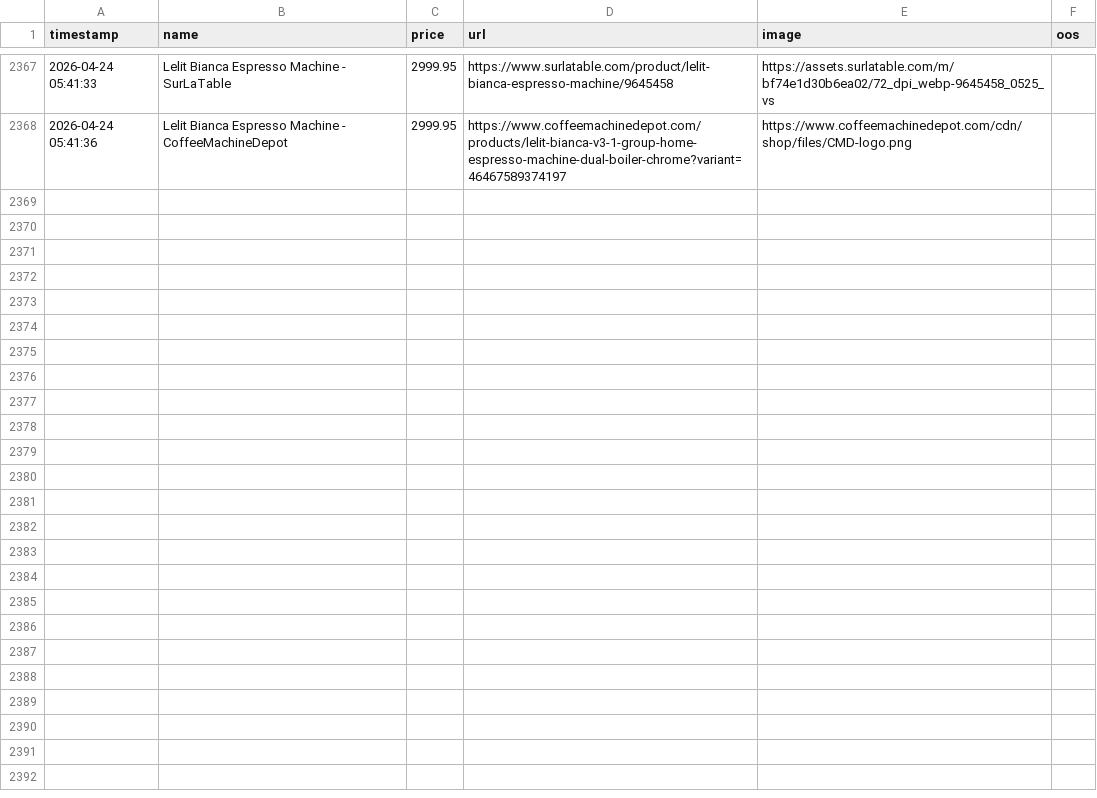
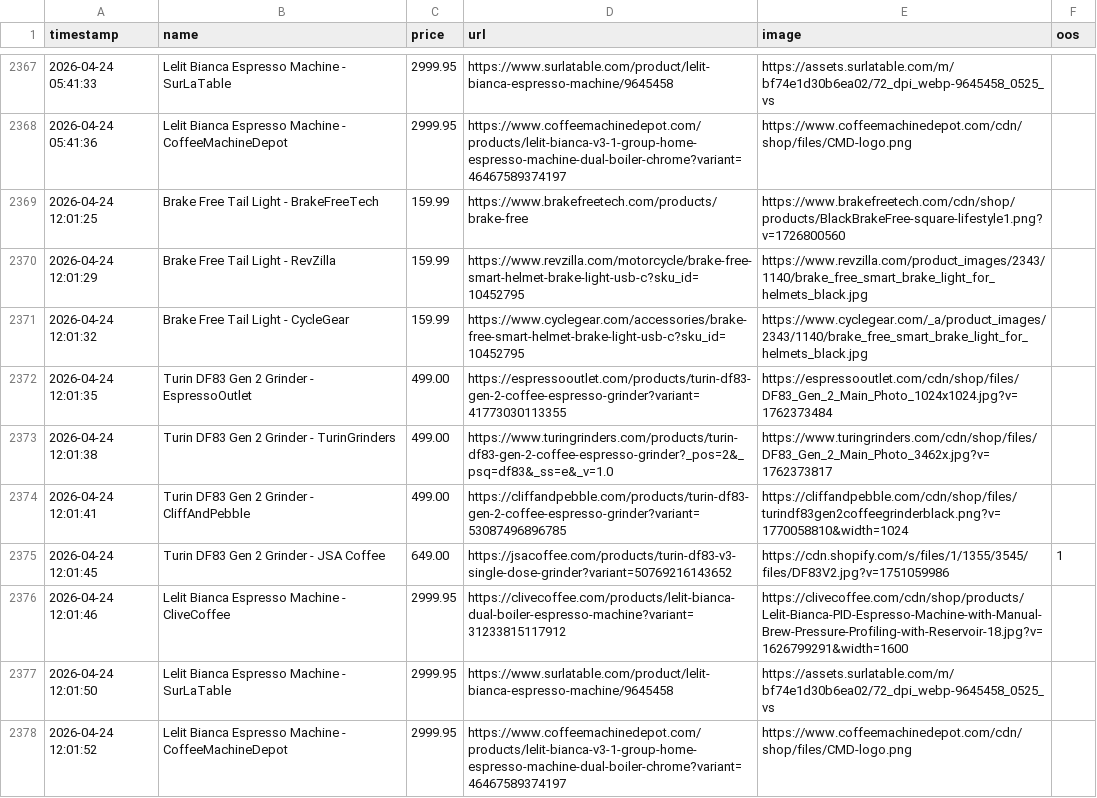
Before and after one commit to Hafoozi/price-tracker, a CSV file: price_history.csv, drawn as a sheet; only a part is shown, gaps mark what is left out; the diff names each change by its address in the sheet, - before the commit and + after, or states it on an @@ line.

```diff
--- a/price_history.csv
+++ b/price_history.csv
+row 2369: 2026-04-24 12:01:25 | Brake Free Tail Light - BrakeFreeTech | 159.99 | https://www.brakefreetech.com/products/brake-free | https://www.brakefreetech.com/cdn/shop/products/BlackBrakeFree-square-lifestyle1.png?v=1726800560
+row 2370: 2026-04-24 12:01:29 | Brake Free Tail Light - RevZilla | 159.99 | https://www.revzilla.com/motorcycle/brake-free-smart-helmet-brake-light-usb-c?sku_id=10452795 | https://www.revzilla.com/product_images/2343/1140/brake_free_smart_brake_light_for_helmets_black.jpg
+row 2371: 2026-04-24 12:01:32 | Brake Free Tail Light - CycleGear | 159.99 | https://www.cyclegear.com/accessories/brake-free-smart-helmet-brake-light-usb-c?sku_id=10452795 | https://www.cyclegear.com/_a/product_images/2343/1140/brake_free_smart_brake_light_for_helmets_black.jpg
+row 2372: 2026-04-24 12:01:35 | Turin DF83 Gen 2 Grinder - EspressoOutlet | 499.00 | https://espressooutlet.com/products/turin-df83-gen-2-coffee-espresso-grinder?variant=41773030113355 | https://espressooutlet.com/cdn/shop/files/DF83_Gen_2_Main_Photo_1024x1024.jpg?v=1762373484
+row 2373: 2026-04-24 12:01:38 | Turin DF83 Gen 2 Grinder - TurinGrinders | 499.00 | https://www.turingrinders.com/products/turin-df83-gen-2-coffee-espresso-grinder?_pos=2&_psq=df83&_ss=e&_v=1.0 | https://www.turingrinders.com/cdn/shop/files/DF83_Gen_2_Main_Photo_3462x.jpg?v=1762373817
+row 2374: 2026-04-24 12:01:41 | Turin DF83 Gen 2 Grinder - CliffAndPebble | 499.00 | https://cliffandpebble.com/products/turin-df83-gen-2-coffee-espresso-grinder?variant=53087496896785 | https://cliffandpebble.com/cdn/shop/files/turindf83gen2coffeegrinderblack.png?v=1770058810&width=1024
+row 2375: 2026-04-24 12:01:45 | Turin DF83 Gen 2 Grinder - JSA Coffee | 649.00 | https://jsacoffee.com/products/turin-df83-v3-single-dose-grinder?variant=50769216143652 | https://cdn.shopify.com/s/files/1/1355/3545/files/DF83V2.jpg?v=1751059986 | 1
+row 2376: 2026-04-24 12:01:46 | Lelit Bianca Espresso Machine - CliveCoffee | 2999.95 | https://clivecoffee.com/products/lelit-bianca-dual-boiler-espresso-machine?variant=31233815117912 | https://clivecoffee.com/cdn/shop/products/Lelit-Bianca-PID-Espresso-Machine-with-Manual-Brew-Pressure-Profiling-with-Reservoir-18.jpg?v=1626799291&width=1600
+row 2377: 2026-04-24 12:01:50 | Lelit Bianca Espresso Machine - SurLaTable | 2999.95 | https://www.surlatable.com/product/lelit-bianca-espresso-machine/9645458 | https://assets.surlatable.com/m/bf74e1d30b6ea02/72_dpi_webp-9645458_0525_vs
+row 2378: 2026-04-24 12:01:52 | Lelit Bianca Espresso Machine - CoffeeMachineDepot | 2999.95 | https://www.coffeemachinedepot.com/products/lelit-bianca-v3-1-group-home-espresso-machine-dual-boiler-chrome?variant=46467589374197 | https://www.coffeemachinedepot.com/cdn/shop/files/CMD-logo.png
```
